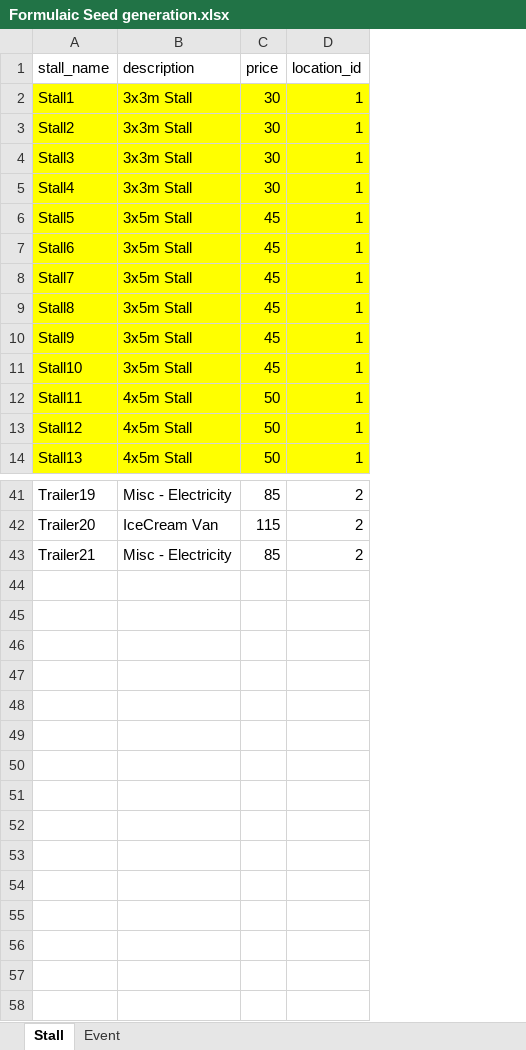
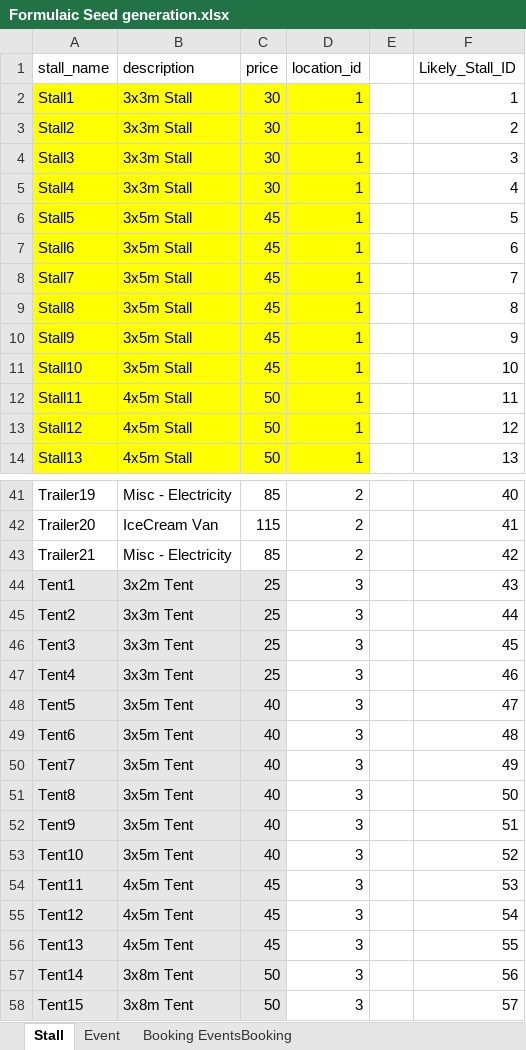
Before and after one commit to rschragger/Farmers-Market-Organiser, an Excel workbook: seeds/Formulaic Seed generation.xlsx, sheet Stall, drawn as a sheet; only a part is shown, gaps mark what is left out; values as stored, in another font and other column widths than the file's, no borders; the diff names each change by its address in the sheet, - before the commit and + after, or states it on an @@ line.

Commit message:
Have managed to seed events, booking and eventsbooking.

```diff
--- a/seeds/Formulaic Seed generation.xlsx (sheet Stall)
+++ b/seeds/Formulaic Seed generation.xlsx (sheet Stall)
+sheet tab: Booking EventsBooking
+column E, empty
+column F (Likely_Stall_ID), rows 2-14: 1 | 2 | 3 | 4 | 5 | 6 | 7 | 8 | 9 | 10 | 11 | 12 | 13; rows 41-43: 40 | 41 | 42
+row 44: Tent1 | 3x2m Tent | 25 | 3 |  | 43
+row 45: Tent2 | 3x3m Tent | 25 | 3 |  | 44
+row 46: Tent3 | 3x3m Tent | 25 | 3 |  | 45
+row 47: Tent4 | 3x3m Tent | 25 | 3 |  | 46
+row 48: Tent5 | 3x5m Tent | 40 | 3 |  | 47
+row 49: Tent6 | 3x5m Tent | 40 | 3 |  | 48
+row 50: Tent7 | 3x5m Tent | 40 | 3 |  | 49
+row 51: Tent8 | 3x5m Tent | 40 | 3 |  | 50
+row 52: Tent9 | 3x5m Tent | 40 | 3 |  | 51
+row 53: Tent10 | 3x5m Tent | 40 | 3 |  | 52
+row 54: Tent11 | 4x5m Tent | 45 | 3 |  | 53
+row 55: Tent12 | 4x5m Tent | 45 | 3 |  | 54
+row 56: Tent13 | 4x5m Tent | 45 | 3 |  | 55
+row 57: Tent14 | 3x8m Tent | 50 | 3 |  | 56
+row 58: Tent15 | 3x8m Tent | 50 | 3 |  | 57
```
Also changed, not shown: sheet Event, 8 other files.
